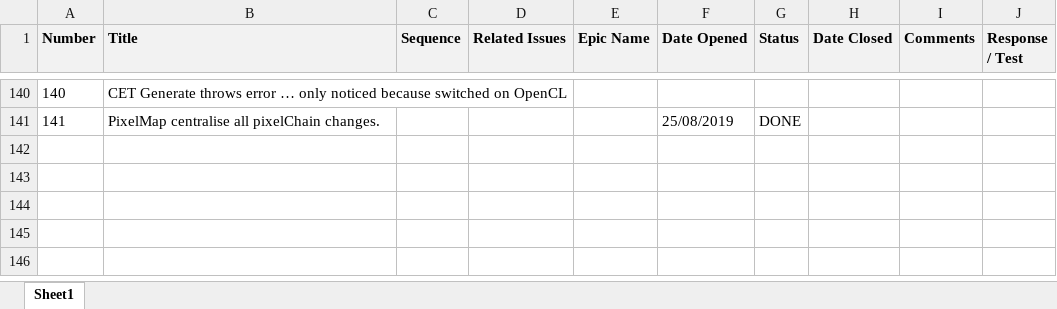
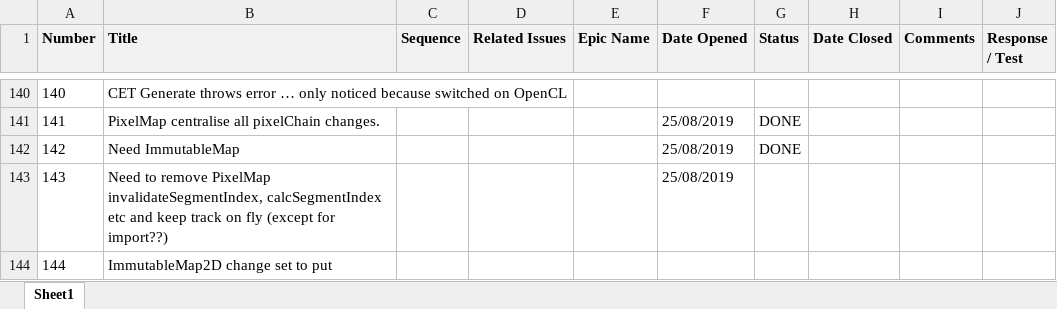
Before and after one commit to ownimage/TSE, an Excel workbook: IssuesLog.xlsx, sheet Sheet1, drawn as a sheet; only a part is shown, gaps mark what is left out; values as stored, in another font and other column widths than the file's, no borders; charts and pictures not drawn; the diff names each change by its address in the sheet, - before the commit and + after, or states it on an @@ line.

Commit message:
Issue-142 ImmutableMap

```diff
--- a/IssuesLog.xlsx (sheet Sheet1)
+++ b/IssuesLog.xlsx (sheet Sheet1)
+row 142: 142 | Need ImmutableMap |  |  |  | 25/08/2019 | DONE
+row 143: 143 | Need to remove PixelMap invalidateSegmentIndex, calcSegmentIndex etc and keep track on fly (except for import??) |  |  |  | 25/08/2019
+row 144: 144 | ImmutableMap2D change set to put
```
Also changed, not shown: 2 other files.
